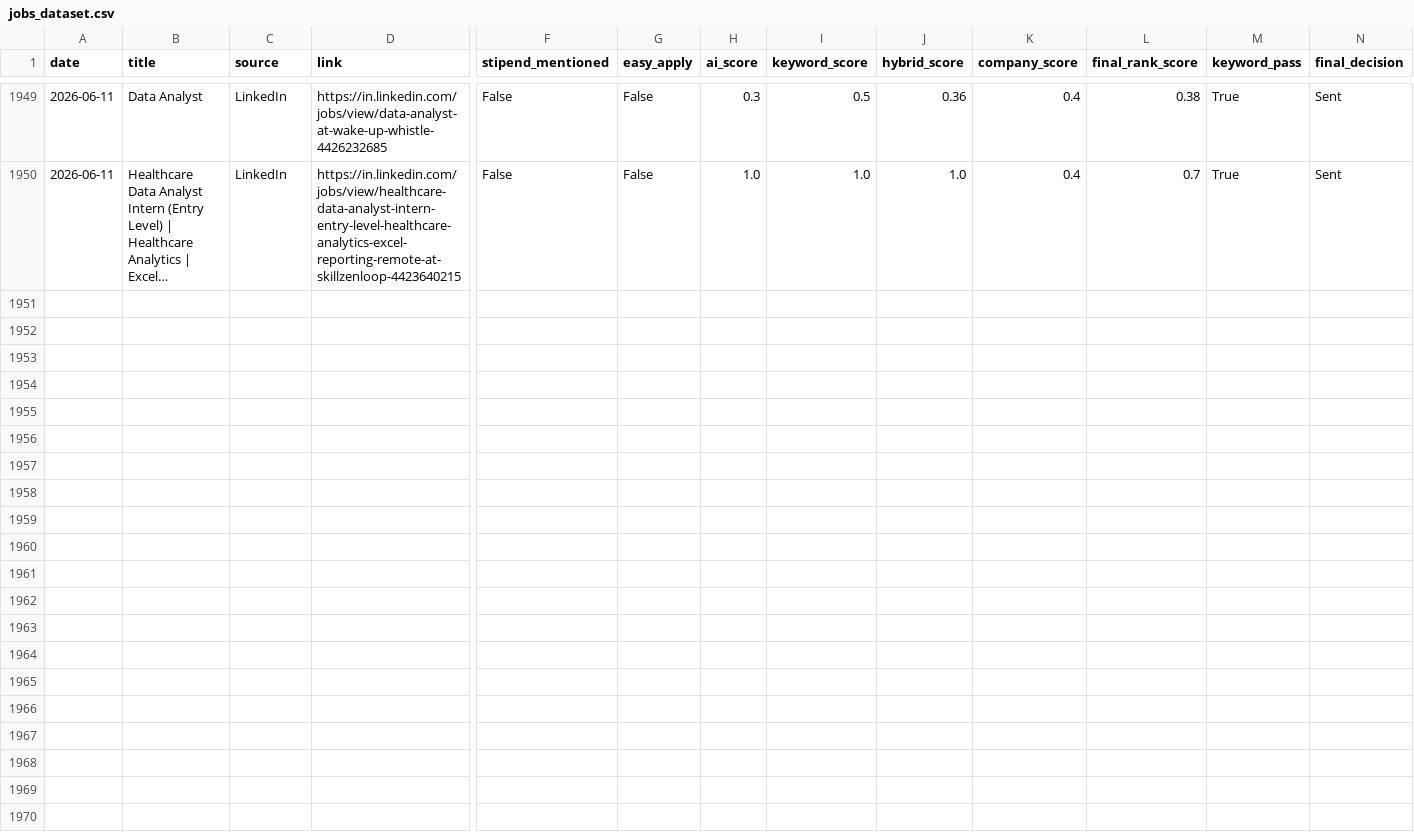
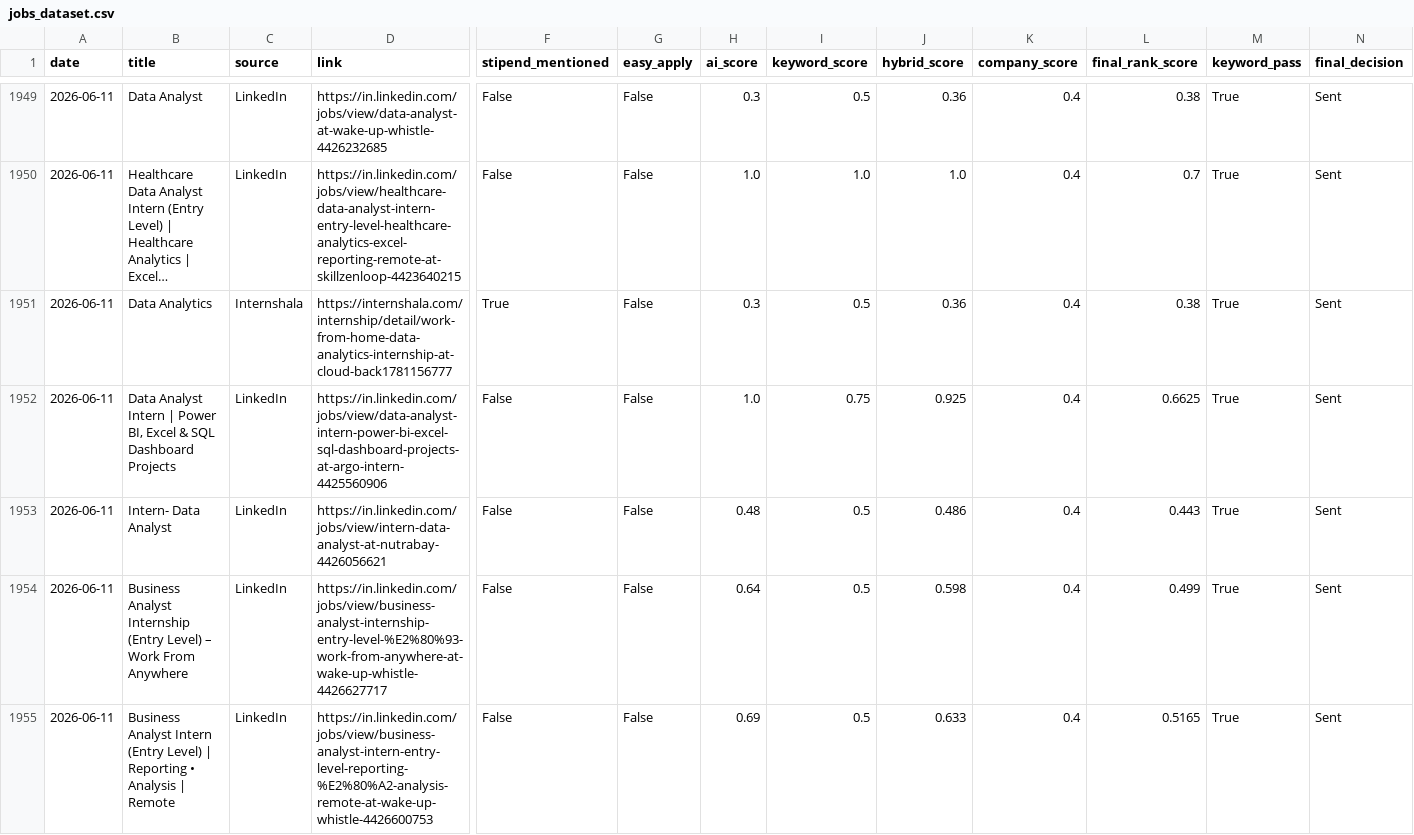
Before and after one commit to darshanmali99/ai-job-agent, a CSV file: jobs_dataset.csv, drawn as a sheet; only a part is shown, gaps mark what is left out; long unchanged cells end in …; rows hold the shown columns only; the diff covers the shown part only; the diff names each change by its address in the sheet, - before the commit and + after, or states it on an @@ line.

```diff
--- a/jobs_dataset.csv
+++ b/jobs_dataset.csv
+row 1951: 2026-06-11 | Data Analytics | Internshala | https://internshala.com/internship/detail/work-from-home-data-analytics-internship-at-cloud-back1781156777 | True | False | 0.3 | 0.5 | 0.36 | 0.4 | 0.38 | True | Sent
+row 1952: 2026-06-11 | Data Analyst Intern | Power BI, Excel & SQL Dashboard Projects | LinkedIn | https://in.linkedin.com/jobs/view/data-analyst-intern-power-bi-excel-sql-dashboard-projects-at-argo-intern-4425560906 | False | False | 1.0 | 0.75 | 0.925 | 0.4 | 0.6625 | True | Sent
+row 1953: 2026-06-11 | Intern- Data Analyst | LinkedIn | https://in.linkedin.com/jobs/view/intern-data-analyst-at-nutrabay-4426056621 | False | False | 0.48 | 0.5 | 0.486 | 0.4 | 0.443 | True | Sent
+row 1954: 2026-06-11 | Business Analyst Internship (Entry Level) – Work From Anywhere | LinkedIn | https://in.linkedin.com/jobs/view/business-analyst-internship-entry-level-%E2%80%93-work-from-anywhere-at-wake-up-whistle-4426627717 | False | False | 0.64 | 0.5 | 0.598 | 0.4 | 0.499 | True | Sent
+row 1955: 2026-06-11 | Business Analyst Intern (Entry Level) | Reporting • Analysis | Remote | LinkedIn | https://in.linkedin.com/jobs/view/business-analyst-intern-entry-level-reporting-%E2%80%A2-analysis-remote-at-wake-up-whistle-4426600753 | False | False | 0.69 | 0.5 | 0.633 | 0.4 | 0.5165 | True | Sent
```
Also changed, not shown: 4 added rows elsewhere in this file, 1 other file.
